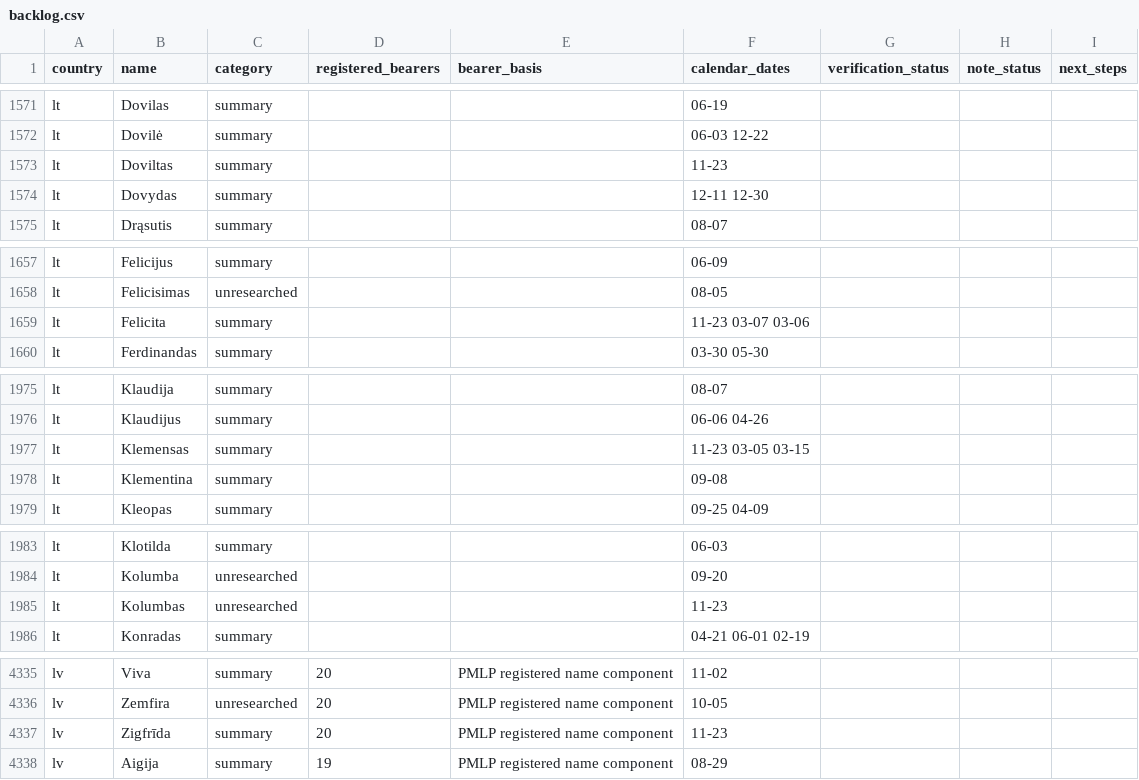
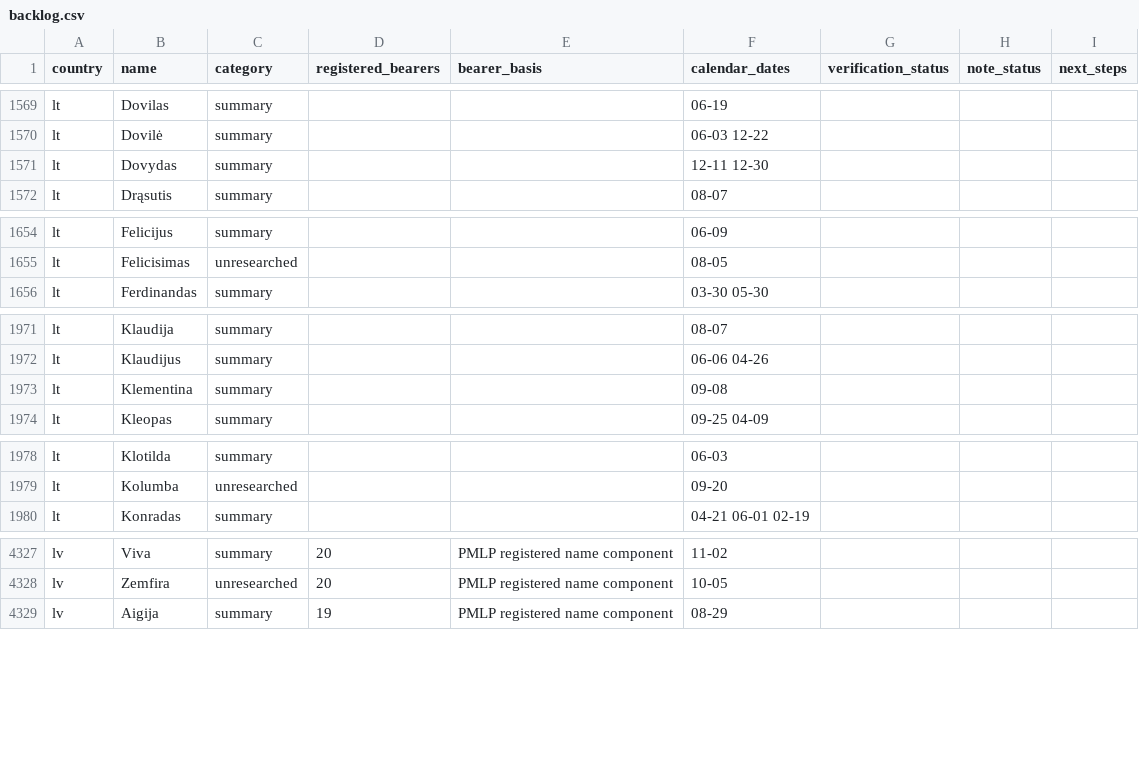
Before and after one commit to nimda5/baltic-widgets, a CSV file: research/namedays/backlog.csv, drawn as a sheet; only a part is shown, gaps mark what is left out; the diff covers the shown part only.

Commit message:
Research 23 November name histories across Baltic calendars

```diff
--- a/research/namedays/backlog.csv
+++ b/research/namedays/backlog.csv
@@ -1572,3 +1570,2 @@ lt,Dovilas,summary,,,06-19,,,
 lt,Dovilė,summary,,,06-03 12-22,,,
-lt,Doviltas,summary,,,11-23,,,
 lt,Dovydas,summary,,,12-11 12-30,,,
@@ -1658,3 +1655,2 @@ lt,Felicijus,summary,,,06-09,,,
 lt,Felicisimas,unresearched,,,08-05,,,
-lt,Felicita,summary,,,11-23 03-07 03-06,,,
 lt,Ferdinandas,summary,,,03-30 05-30,,,
@@ -1976,3 +1972,2 @@ lt,Klaudija,summary,,,08-07,,,
 lt,Klaudijus,summary,,,06-06 04-26,,,
-lt,Klemensas,summary,,,11-23 03-05 03-15,,,
 lt,Klementina,summary,,,09-08,,,
@@ -1984,3 +1979,2 @@ lt,Klotilda,summary,,,06-03,,,
 lt,Kolumba,unresearched,,,09-20,,,
-lt,Kolumbas,unresearched,,,11-23,,,
 lt,Konradas,summary,,,04-21 06-01 02-19,,,
@@ -4336,3 +4328,2 @@ lv,Viva,summary,20,PMLP registered name component,11-02,,,
 lv,Zemfira,unresearched,20,PMLP registered name component,10-05,,,
-lv,Zigfrīda,summary,20,PMLP registered name component,11-23,,,
 lv,Aigija,summary,19,PMLP registered name component,08-29,,,
```
Also changed, not shown: 6 removed rows and 53 edited cells elsewhere in this file, research/namedays/date-queue.csv, 24 other files.
